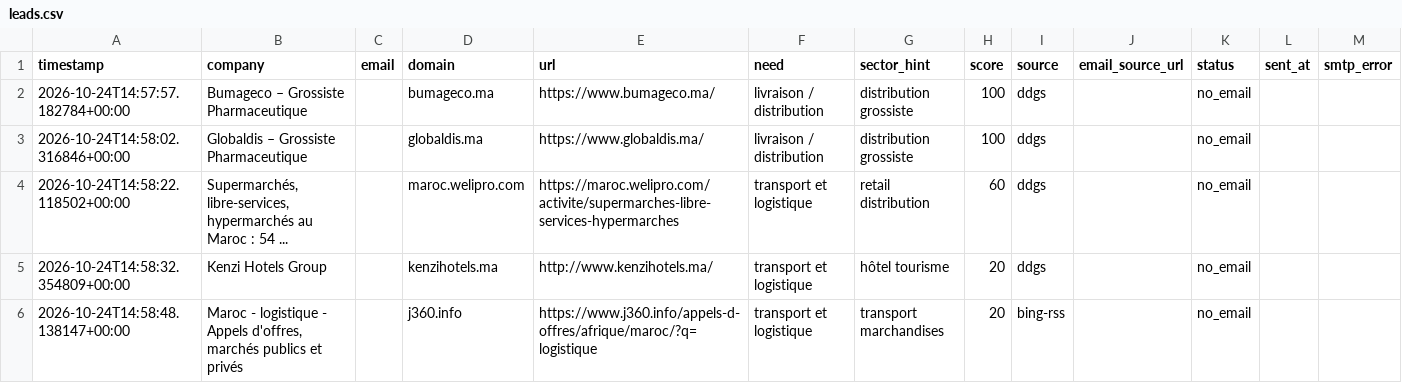
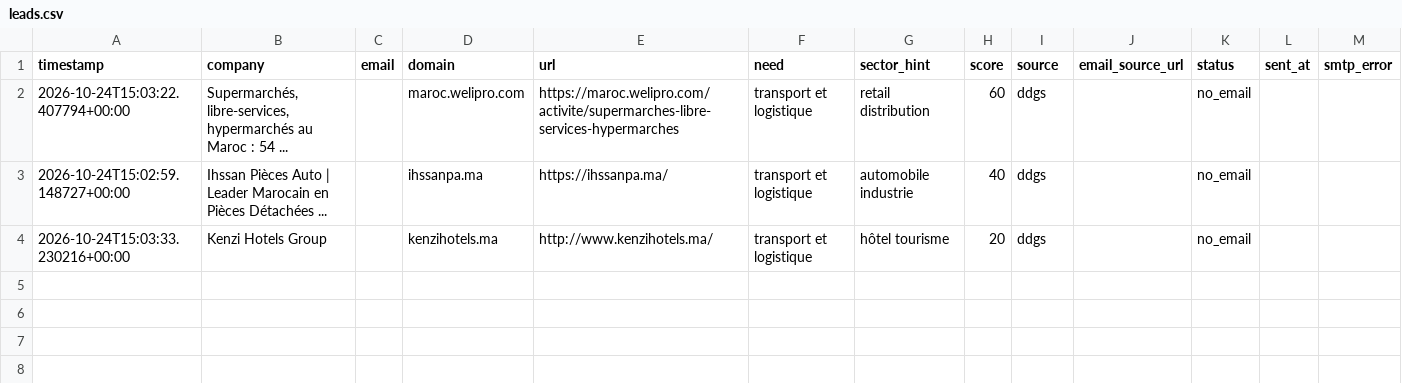
Before and after one commit to OMAR3689/OMAR3689, a CSV file: transport-lead-agent/data/leads.csv, drawn as a sheet.

```diff
--- a/transport-lead-agent/data/leads.csv
+++ b/transport-lead-agent/data/leads.csv
@@ -1,6 +1,4 @@
 timestamp,company,email,domain,url,need,sector_hint,score,source,email_source_url,status,sent_at,smtp_error
-2026-10-24T14:57:57.182784+00:00,Bumageco – Grossiste Pharmaceutique,,bumageco.ma,https://www.bumageco.ma/,livraison / distribution,distribution grossiste,100,ddgs,,no_email,,
-2026-10-24T14:58:02.316846+00:00,Globaldis – Grossiste Pharmaceutique,,globaldis.ma,https://www.globaldis.ma/,livraison / distribution,distribution grossiste,100,ddgs,,no_email,,
-2026-10-24T14:58:22.118502+00:00,"Supermarchés, libre-services, hypermarchés au Maroc : 54 ...",,maroc.welipro.com,https://maroc.welipro.com/activite/supermarches-libre-services-hypermarches,transport et logistique,retail distribution,60,ddgs,,no_email,,
-2026-10-24T14:58:32.354809+00:00,Kenzi Hotels Group,,kenzihotels.ma,http://www.kenzihotels.ma/,transport et logistique,hôtel tourisme,20,ddgs,,no_email,,
-2026-10-24T14:58:48.138147+00:00,"Maroc - logistique - Appels d'offres, marchés publics et privés",,j360.info,https://www.j360.info/appels-d-offres/afrique/maroc/?q=logistique,transport et logistique,transport marchandises,20,bing-rss,,no_email,,
+2026-10-24T15:03:22.407794+00:00,"Supermarchés, libre-services, hypermarchés au Maroc : 54 ...",,maroc.welipro.com,https://maroc.welipro.com/activite/supermarches-libre-services-hypermarches,transport et logistique,retail distribution,60,ddgs,,no_email,,
+2026-10-24T15:02:59.148727+00:00,Ihssan Pièces Auto | Leader Marocain en Pièces Détachées ...,,ihssanpa.ma,https://ihssanpa.ma/,transport et logistique,automobile industrie,40,ddgs,,no_email,,
+2026-10-24T15:03:33.230216+00:00,Kenzi Hotels Group,,kenzihotels.ma,http://www.kenzihotels.ma/,transport et logistique,hôtel tourisme,20,ddgs,,no_email,,
```
Also changed, not shown: 1 other file.
